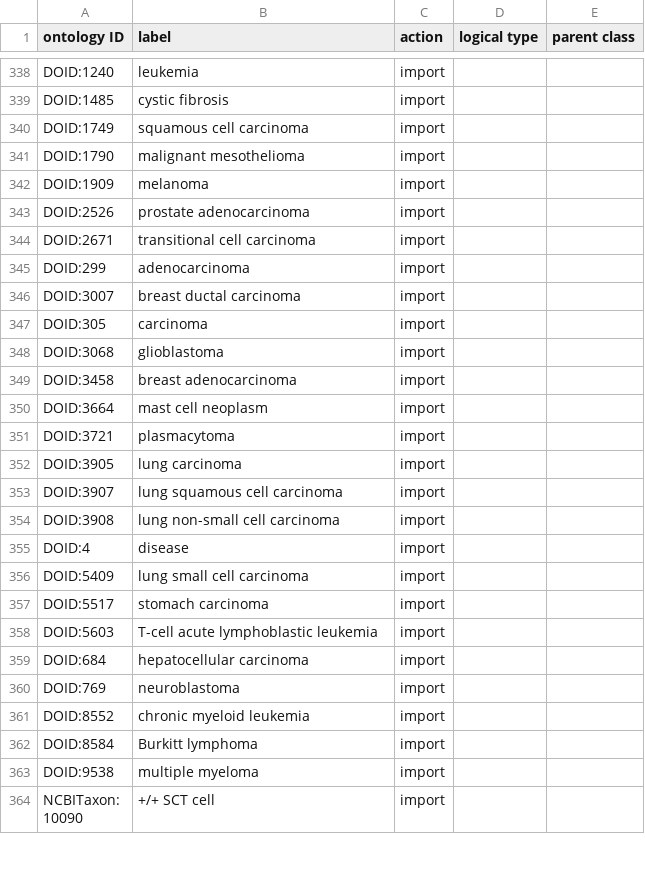
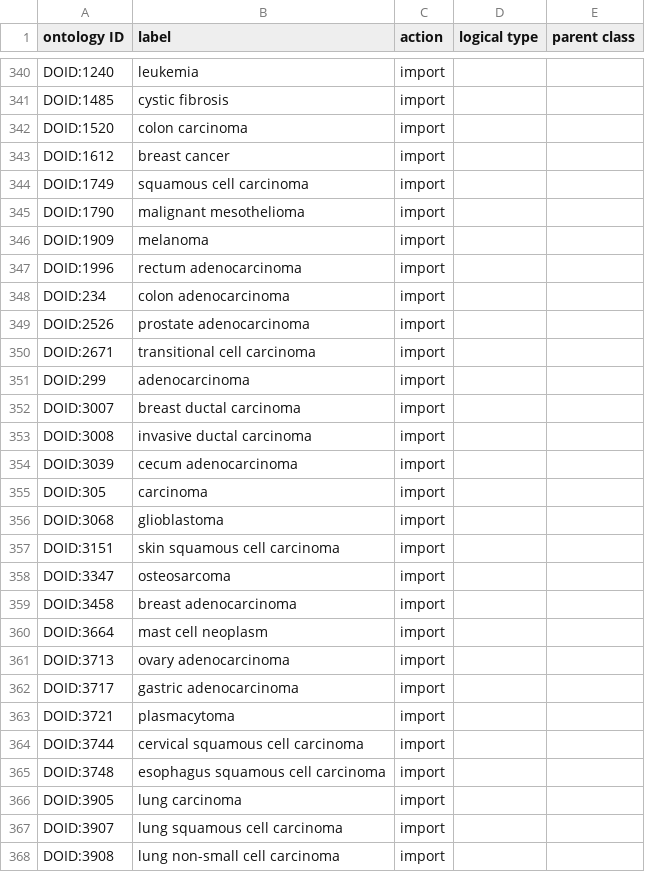
Before and after one commit to sebastianduesing/cellfinder, a TSV file: src/ontology/robot_inputs/CLO_input.tsv, drawn as a sheet; only a part is shown, gaps mark what is left out; the shorter side is filled out with more unchanged rows; the diff covers the shown part only; the diff names each change by its address in the sheet, - before the commit and + after, or states it on an @@ line.

```diff
--- a/src/ontology/robot_inputs/CLO_input.tsv
+++ b/src/ontology/robot_inputs/CLO_input.tsv
+row 342: DOID:1520 | colon carcinoma | import
+row 343: DOID:1612 | breast cancer | import
+row 347: DOID:1996 | rectum adenocarcinoma | import
+row 348: DOID:234 | colon adenocarcinoma | import
+row 353: DOID:3008 | invasive ductal carcinoma | import
+row 354: DOID:3039 | cecum adenocarcinoma | import
+row 357: DOID:3151 | skin squamous cell carcinoma | import
+row 358: DOID:3347 | osteosarcoma | import
+row 361: DOID:3713 | ovary adenocarcinoma | import
+row 362: DOID:3717 | gastric adenocarcinoma | import
+row 364: DOID:3744 | cervical squamous cell carcinoma | import
+row 365: DOID:3748 | esophagus squamous cell carcinoma | import
```
Also changed, not shown: 21 added rows elsewhere in this file, src/ontology/robot_inputs/DOID_input.tsv, src/ontology/robot_inputs/UBERON_input.tsv, 3 other files.
